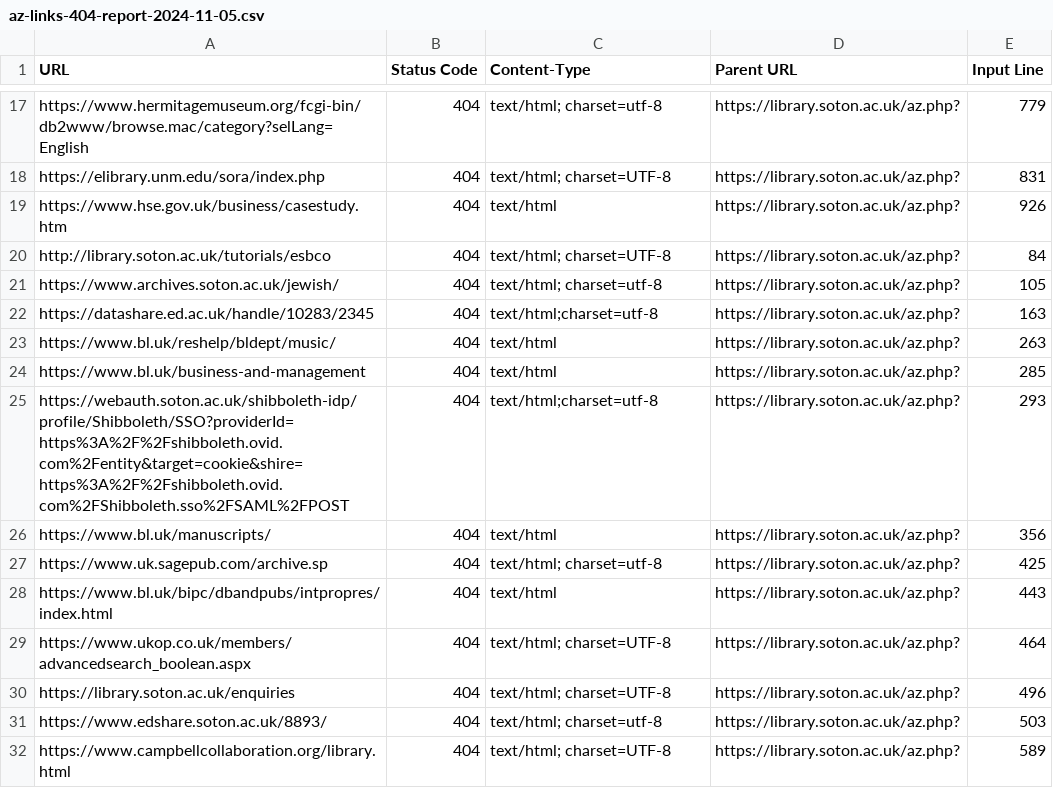
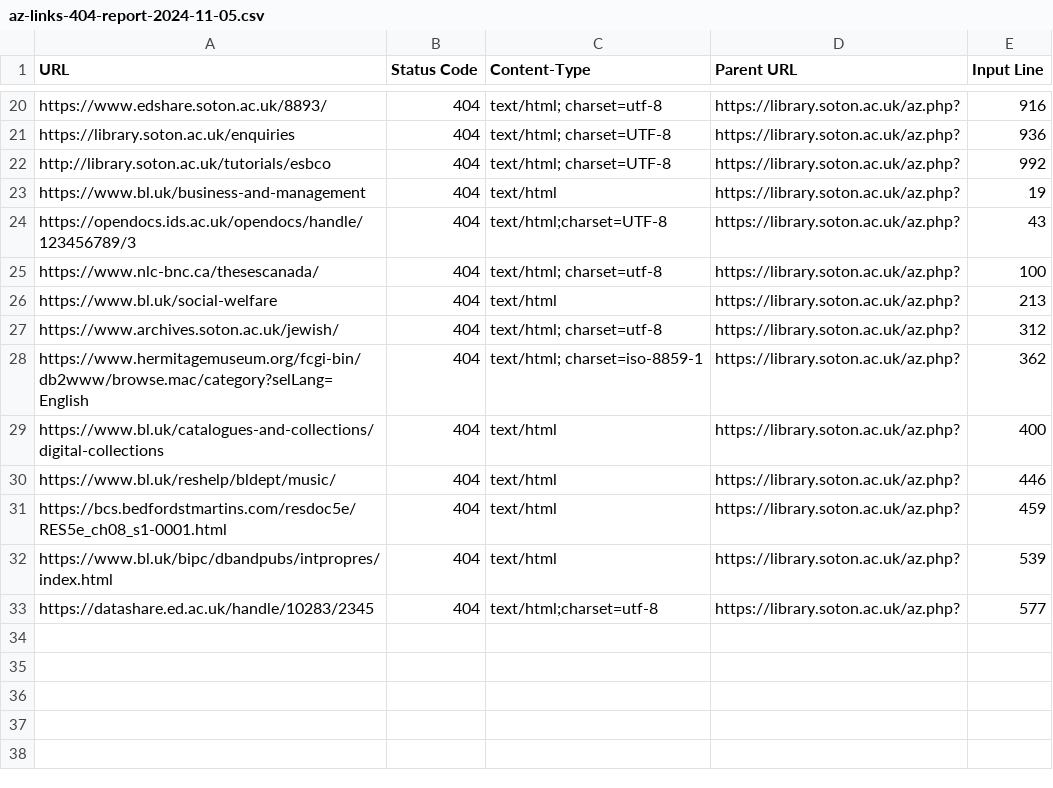
Before and after one commit to ab604/library-az-checker, a CSV file: reports/az-links-404-report-2024-11-05.csv, drawn as a sheet; only a part is shown, gaps mark what is left out; removed rows and columns are numbered as before the commit, all else as after; the diff covers the shown part only; the diff names each change by its address in the sheet, - before the commit and + after, or states it on an @@ line.

```diff
--- a/reports/az-links-404-report-2024-11-05.csv
+++ b/reports/az-links-404-report-2024-11-05.csv
-A20 (URL): https://www.hermitagemuseum.org/fcgi-bin/db2www/browse.mac/category?selLang=English
+A20 (URL): https://www.edshare.soton.ac.uk/8893/
-E20 (Input Line): 779
+E20 (Input Line): 916
-A21 (URL): https://elibrary.unm.edu/sora/index.php
+A21 (URL): https://library.soton.ac.uk/enquiries
-E21 (Input Line): 831
+E21 (Input Line): 936
-row 19: https://www.hse.gov.uk/business/casestudy.htm | 404 | text/html | https://library.soton.ac.uk/az.php? | 926
-E22 (Input Line): 84
+E22 (Input Line): 992
+row 23: https://www.bl.uk/business-and-management | 404 | text/html | https://library.soton.ac.uk/az.php? | 19
+row 24: https://opendocs.ids.ac.uk/opendocs/handle/123456789/3 | 404 | text/html;charset=UTF-8 | https://library.soton.ac.uk/az.php? | 43
+row 25: https://www.nlc-bnc.ca/thesescanada/ | 404 | text/html; charset=utf-8 | https://library.soton.ac.uk/az.php? | 100
+row 26: https://www.bl.uk/social-welfare | 404 | text/html | https://library.soton.ac.uk/az.php? | 213
-E27 (Input Line): 105
+E27 (Input Line): 312
-A28 (URL): https://datashare.ed.ac.uk/handle/10283/2345
+A28 (URL): https://www.hermitagemuseum.org/fcgi-bin/db2www/browse.mac/category?selLang=English
-C28 (Content-Type): text/html;charset=utf-8
+C28 (Content-Type): text/html; charset=iso-8859-1
-E28 (Input Line): 163
+E28 (Input Line): 362
+row 29: https://www.bl.uk/catalogues-and-collections/digital-collections | 404 | text/html | https://library.soton.ac.uk/az.php? | 400
-E30 (Input Line): 263
+E30 (Input Line): 446
-A31 (URL): https://www.bl.uk/business-and-management
+A31 (URL): https://bcs.bedfordstmartins.com/resdoc5e/RES5e_ch08_s1-0001.html
-E31 (Input Line): 285
+E31 (Input Line): 459
-row 25: https://webauth.soton.ac.uk/shibboleth-idp/profile/Shibboleth/SSO?providerId=https%3A%2F%2Fshibboleth.ovid.com%2Fentity&target=cookie&shire=https%3A%2F%2Fshibboleth.ovid.com%2FShibboleth.sso%2FSAML%2FPOST | 404 | text/html;charset=utf-8 | https://library.soton.ac.uk/az.php? | 293
-row 26: https://www.bl.uk/manuscripts/ | 404 | text/html | https://library.soton.ac.uk/az.php? | 356
-row 27: https://www.uk.sagepub.com/archive.sp | 404 | text/html; charset=utf-8 | https://library.soton.ac.uk/az.php? | 425
-E32 (Input Line): 443
+E32 (Input Line): 539
-row 29: https://www.ukop.co.uk/members/advancedsearch_boolean.aspx | 404 | text/html; charset=UTF-8 | https://library.soton.ac.uk/az.php? | 464
-row 30: https://library.soton.ac.uk/enquiries | 404 | text/html; charset=UTF-8 | https://library.soton.ac.uk/az.php? | 496
-A33 (URL): https://www.edshare.soton.ac.uk/8893/
+A33 (URL): https://datashare.ed.ac.uk/handle/10283/2345
-C33 (Content-Type): text/html; charset=utf-8
+C33 (Content-Type): text/html;charset=utf-8
-E33 (Input Line): 503
+E33 (Input Line): 577
-row 32: https://www.campbellcollaboration.org/library.html | 404 | text/html; charset=UTF-8 | https://library.soton.ac.uk/az.php? | 589
```
Also changed, not shown: 8 added rows, 5 removed rows and 18 edited cells elsewhere in this file, reports/az-links-report-2024-11-05.csv.
